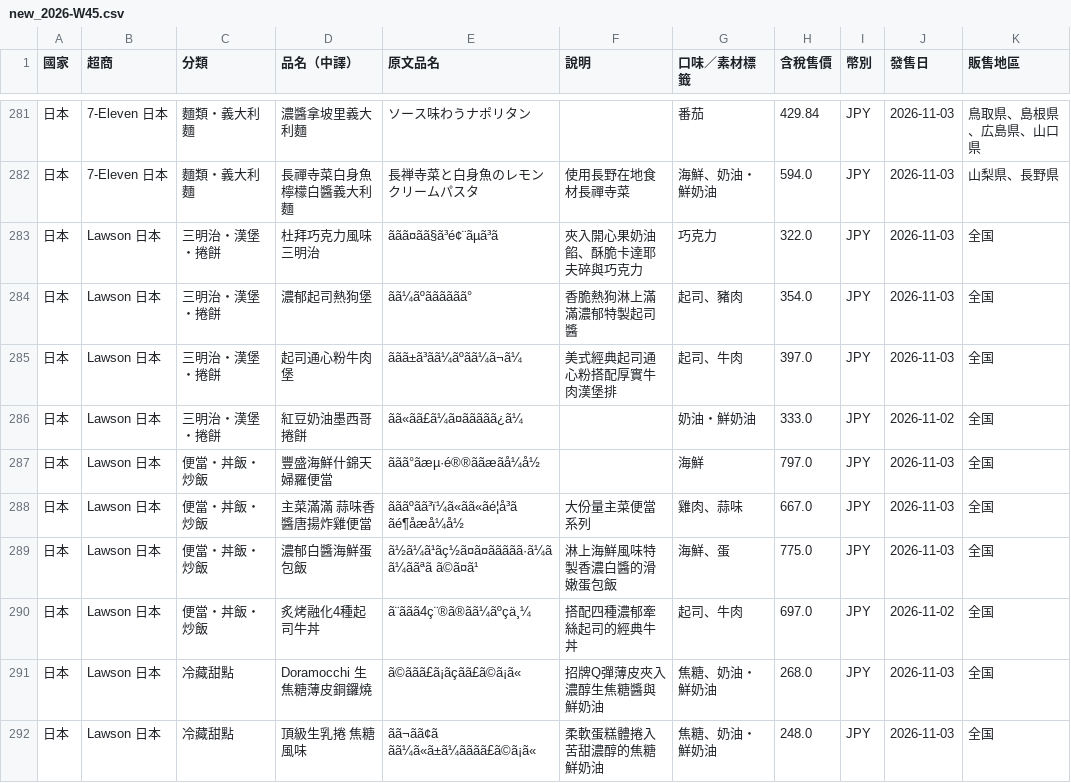
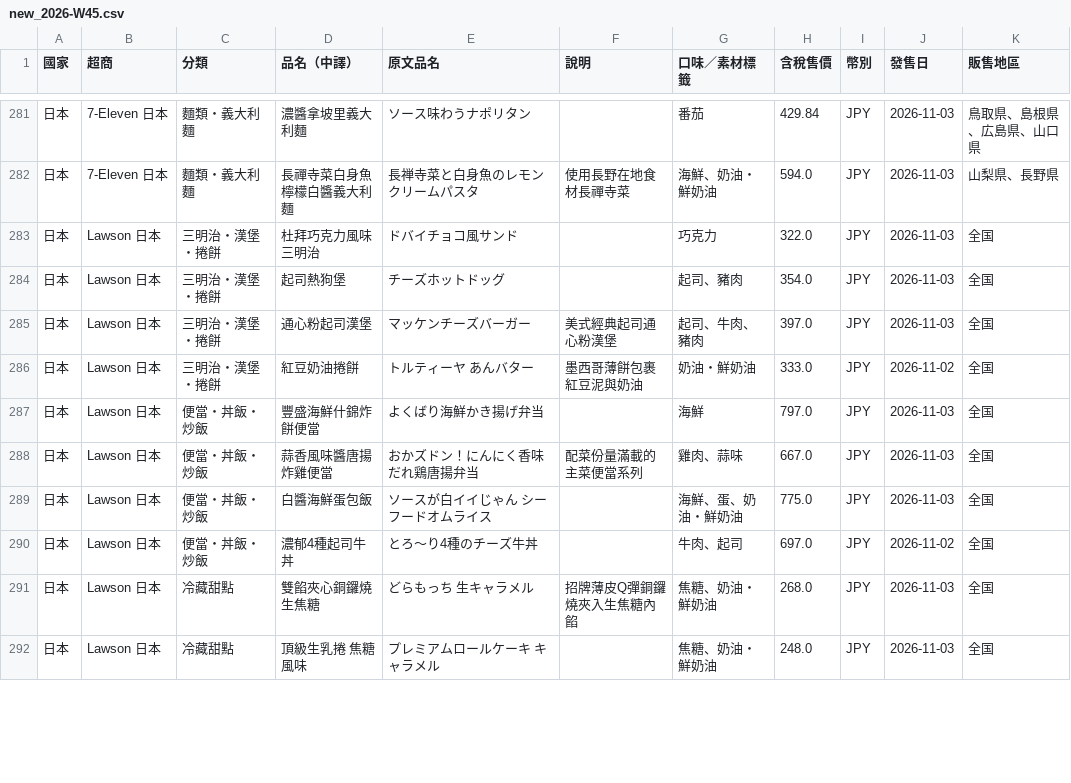
Before and after one commit to wallacezheng/CVS_report, a CSV file: data/exports/new_2026-W45.csv, drawn as a sheet; only a part is shown, gaps mark what is left out; the diff covers the shown part only; the diff names each change by its address in the sheet, - before the commit and + after, or states it on an @@ line.

```diff
--- a/data/exports/new_2026-W45.csv
+++ b/data/exports/new_2026-W45.csv
-E283 (原文品名): ããã¤ãã§ã³é¢¨ãµã³ã
+E283 (原文品名): ドバイチョコ風サンド
-F283 (說明): 夾入開心果奶油餡、酥脆卡達耶夫碎與巧克力
+F283 (說明): (empty)
-D284 (品名（中譯）): 濃郁起司熱狗堡
+D284 (品名（中譯）): 起司熱狗堡
-E284 (原文品名): ãã¼ãºãããããã°
+E284 (原文品名): チーズホットドッグ
-F284 (說明): 香脆熱狗淋上滿滿濃郁特製起司醬
+F284 (說明): (empty)
-D285 (品名（中譯）): 起司通心粉牛肉堡
+D285 (品名（中譯）): 通心粉起司漢堡
-E285 (原文品名): ããã±ã³ãã¼ãºãã¼ã¬ã¼
+E285 (原文品名): マッケンチーズバーガー
-F285 (說明): 美式經典起司通心粉搭配厚實牛肉漢堡排
+F285 (說明): 美式經典起司通心粉漢堡
-G285 (口味／素材標籤): 起司、牛肉
+G285 (口味／素材標籤): 起司、牛肉、豬肉
-D286 (品名（中譯）): 紅豆奶油墨西哥捲餅
+D286 (品名（中譯）): 紅豆奶油捲餅
-E286 (原文品名): ãã«ãã£ã¼ã¤ããããã¿ã¼
+E286 (原文品名): トルティーヤ あんバター
-F286 (說明): (empty)
+F286 (說明): 墨西哥薄餅包裹紅豆泥與奶油
-D287 (品名（中譯）): 豐盛海鮮什錦天婦羅便當
+D287 (品名（中譯）): 豐盛海鮮什錦炸餅便當
-E287 (原文品名): ããã°ãæµ·é®®ããæãå¼å½
+E287 (原文品名): よくばり海鮮かき揚げ弁当
-D288 (品名（中譯）): 主菜滿滿 蒜味香醬唐揚炸雞便當
+D288 (品名（中譯）): 蒜香風味醬唐揚炸雞便當
-E288 (原文品名): ãããºãã³ï¼ã«ãã«ãé¦å³ã ãé¶åæå¼å½
+E288 (原文品名): おかズドン！にんにく香味だれ鶏唐揚弁当
-F288 (說明): 大份量主菜便當系列
+F288 (說明): 配菜份量滿載的主菜便當系列
-D289 (品名（中譯）): 濃郁白醬海鮮蛋包飯
+D289 (品名（中譯）): 白醬海鮮蛋包飯
-E289 (原文品名): ã½ã¼ã¹ãç½ã¤ã¤ããããã·ã¼ãã¼ããªã ã©ã¤ã¹
+E289 (原文品名): ソースが白イイじゃん シーフードオムライス
-F289 (說明): 淋上海鮮風味特製香濃白醬的滑嫩蛋包飯
+F289 (說明): (empty)
-G289 (口味／素材標籤): 海鮮、蛋
+G289 (口味／素材標籤): 海鮮、蛋、奶油・鮮奶油
-D290 (品名（中譯）): 炙烤融化4種起司牛丼
+D290 (品名（中譯）): 濃郁4種起司牛丼
-E290 (原文品名): ã¨ããã4ç¨®ã®ãã¼ãºçä¸¼
+E290 (原文品名): とろ〜り4種のチーズ牛丼
-F290 (說明): 搭配四種濃郁牽絲起司的經典牛丼
+F290 (說明): (empty)
-G290 (口味／素材標籤): 起司、牛肉
+G290 (口味／素材標籤): 牛肉、起司
-D291 (品名（中譯）): Doramocchi 生焦糖薄皮銅鑼燒
+D291 (品名（中譯）): 雙餡夾心銅鑼燒 生焦糖
-E291 (原文品名): ã©ããã£ã¡ãçãã£ã©ã¡ã«
+E291 (原文品名): どらもっち 生キャラメル
-F291 (說明): 招牌Q彈薄皮夾入濃醇生焦糖醬與鮮奶油
+F291 (說明): 招牌薄皮Q彈銅鑼燒夾入生焦糖內餡
-E292 (原文品名): ãã¬ãã¢ã ãã¼ã«ã±ã¼ãããã£ã©ã¡ã«
+E292 (原文品名): プレミアムロールケーキ キャラメル
-F292 (說明): 柔軟蛋糕體捲入苦甜濃醇的焦糖鮮奶油
+F292 (說明): (empty)
```
Also changed, not shown: 108 edited cells elsewhere in this file, data/exports/new_this_week.csv, data/products.csv, 10 other files.
